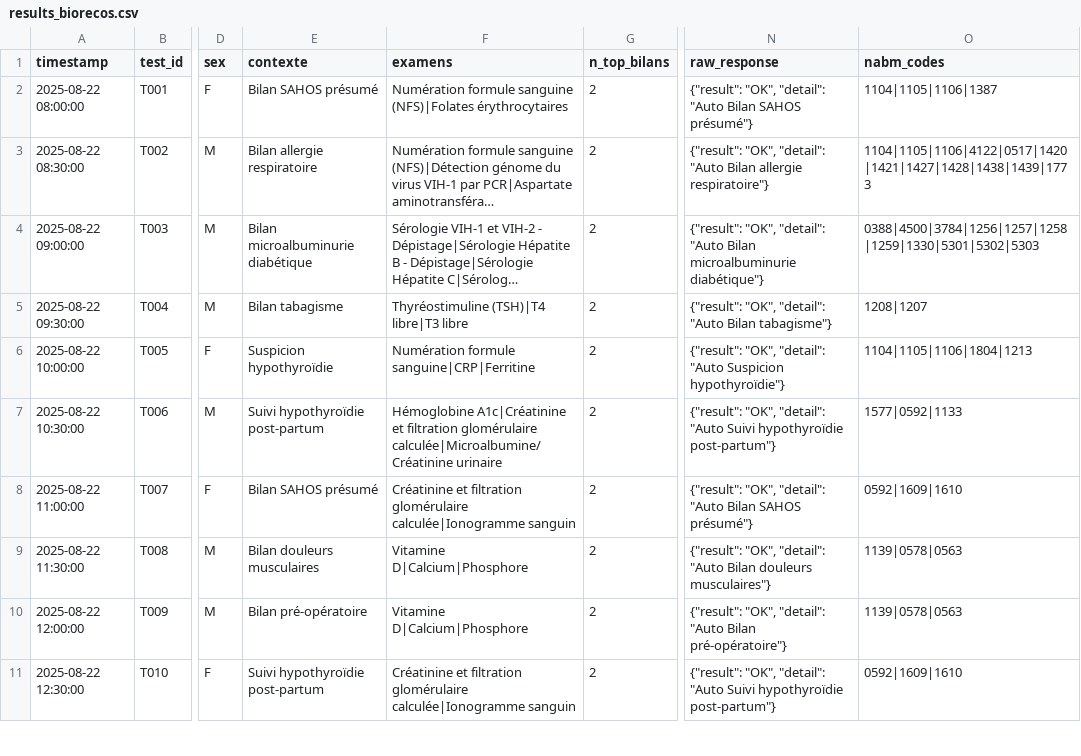
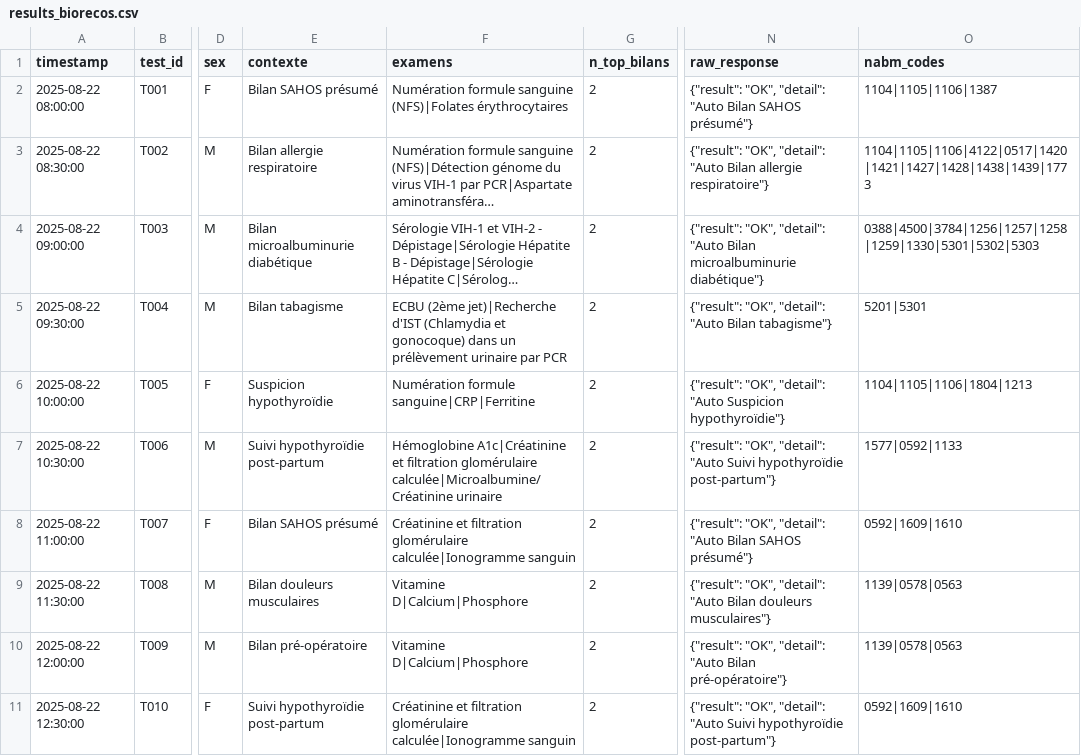
Before and after one commit to BIOrecos/data, a CSV file: results_biorecos.csv, drawn as a sheet; only a part is shown, gaps mark what is left out; long unchanged cells end in …; the diff names each change by its address in the sheet, - before the commit and + after, or states it on an @@ line.

Commit message:
Update results_biorecos.csv

```diff
--- a/results_biorecos.csv
+++ b/results_biorecos.csv
-F5 (examens): Thyréostimuline (TSH)|T4 libre|T3 libre
+F5 (examens): ECBU (2ème jet)|Recherche d'IST (Chlamydia et gonocoque) dans un prélèvement urinaire par PCR
-O5 (nabm_codes): 1208|1207
+O5 (nabm_codes): 5201|5301
```
